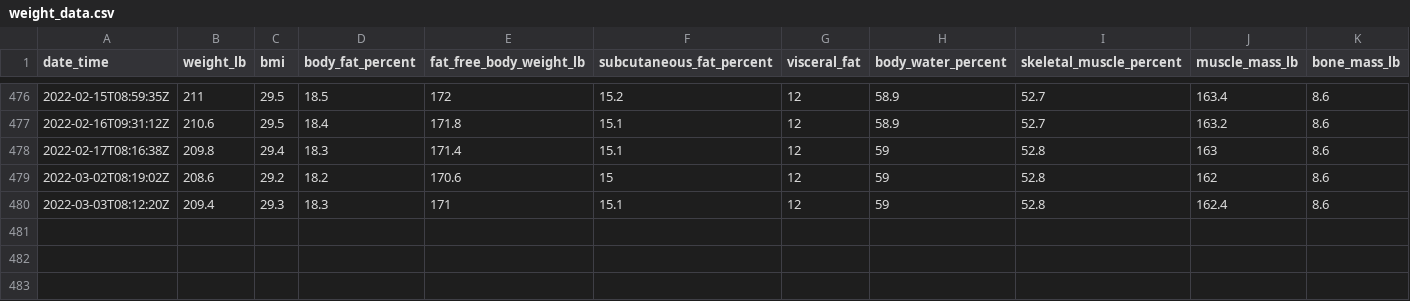
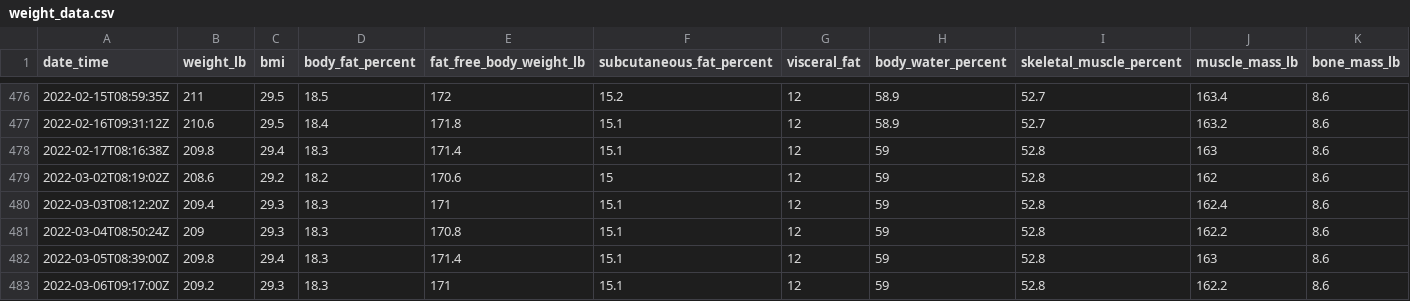
Before and after one commit to jeremybutt09/workout_data, a CSV file: data/weight_data.csv, drawn as a sheet; only a part is shown, gaps mark what is left out; rows hold the shown columns only; the diff names each change by its address in the sheet, - before the commit and + after, or states it on an @@ line.

Commit message:
new weights added

```diff
--- a/data/weight_data.csv
+++ b/data/weight_data.csv
+row 481: 2022-03-04T08:50:24Z | 209 | 29.3 | 18.3 | 170.8 | 15.1 | 12 | 59 | 52.8 | 162.2 | 8.6
+row 482: 2022-03-05T08:39:00Z | 209.8 | 29.4 | 18.3 | 171.4 | 15.1 | 12 | 59 | 52.8 | 163 | 8.6
+row 483: 2022-03-06T09:17:00Z | 209.2 | 29.3 | 18.3 | 171 | 15.1 | 12 | 59 | 52.8 | 162.2 | 8.6
```
